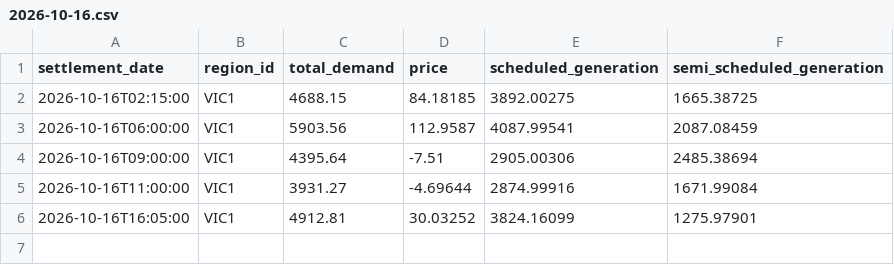
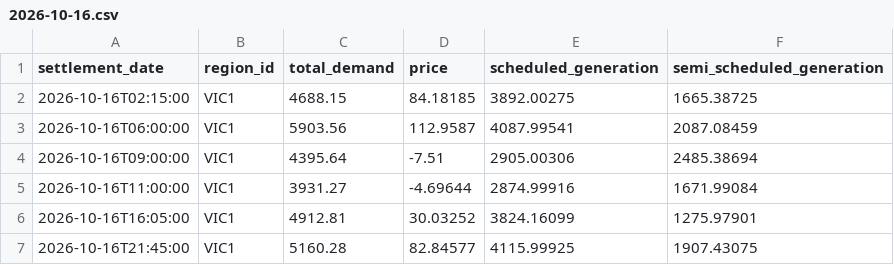
Before and after one commit to arno0b/forecast-platform, a CSV file: data/vic1/2026-10-16.csv, drawn as a sheet.

```diff
--- a/data/vic1/2026-10-16.csv
+++ b/data/vic1/2026-10-16.csv
@@ -6 +6,2 @@ settlement_date,region_id,total_demand,price,scheduled_generation,semi_scheduled
 2026-10-16T16:05:00,VIC1,4912.81,30.03252,3824.16099,1275.97901
+2026-10-16T21:45:00,VIC1,5160.28,82.84577,4115.99925,1907.43075
```
Also changed, not shown: data/nsw1/2026-10-16.csv, data/qld1/2026-10-16.csv, 2 other files.
